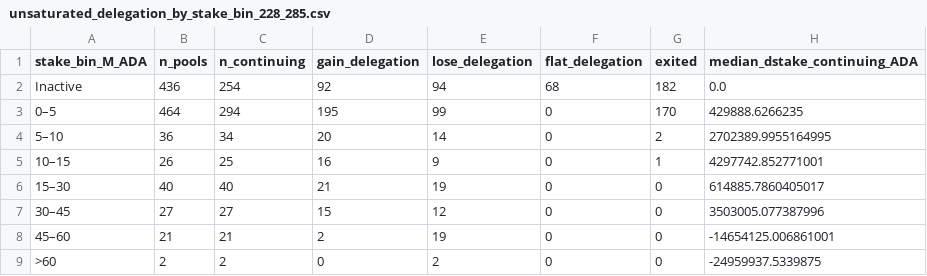
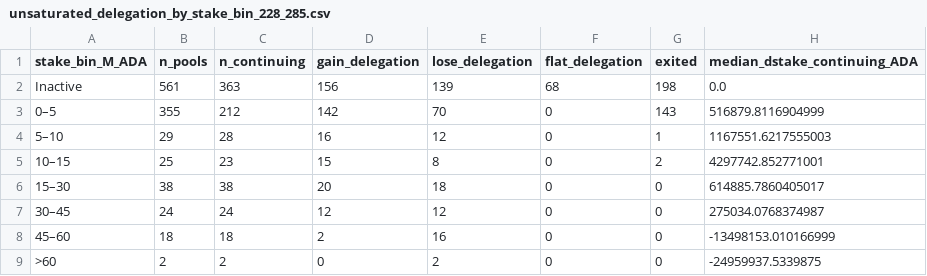
Before and after one commit to cardano-foundation/Parameters-Landscape, a CSV file: A_Staking_rewards_and_monetary_policy/k/data/unsaturated_delegation_by_stake_bin_228_285.csv, drawn as a sheet.

```diff
--- a/A_Staking_rewards_and_monetary_policy/k/data/unsaturated_delegation_by_stake_bin_228_285.csv
+++ b/A_Staking_rewards_and_monetary_policy/k/data/unsaturated_delegation_by_stake_bin_228_285.csv
@@ -1,9 +1,9 @@
 stake_bin_M_ADA,n_pools,n_continuing,gain_delegation,lose_delegation,flat_delegation,exited,median_dstake_continuing_ADA
-Inactive,436,254,92,94,68,182,0.0
-0–5,464,294,195,99,0,170,429888.6266235
-5–10,36,34,20,14,0,2,2702389.9955164995
-10–15,26,25,16,9,0,1,4297742.852771001
-15–30,40,40,21,19,0,0,614885.7860405017
-30–45,27,27,15,12,0,0,3503005.077387996
-45–60,21,21,2,19,0,0,-14654125.006861001
+Inactive,561,363,156,139,68,198,0.0
+0–5,355,212,142,70,0,143,516879.8116904999
+5–10,29,28,16,12,0,1,1167551.6217555003
+10–15,25,23,15,8,0,2,4297742.852771001
+15–30,38,38,20,18,0,0,614885.7860405017
+30–45,24,24,12,12,0,0,275034.0768374987
+45–60,18,18,2,16,0,0,-13498153.010166999
 >60,2,2,0,2,0,0,-24959937.5339875
```
Also changed, not shown: A_Staking_rewards_and_monetary_policy/k/data/cohort_mi_ci_strategies_228_285.csv, A_Staking_rewards_and_monetary_policy/k/data/nakamoto_and_min_aggregate_pledge_228_285.csv, 15 other files.
